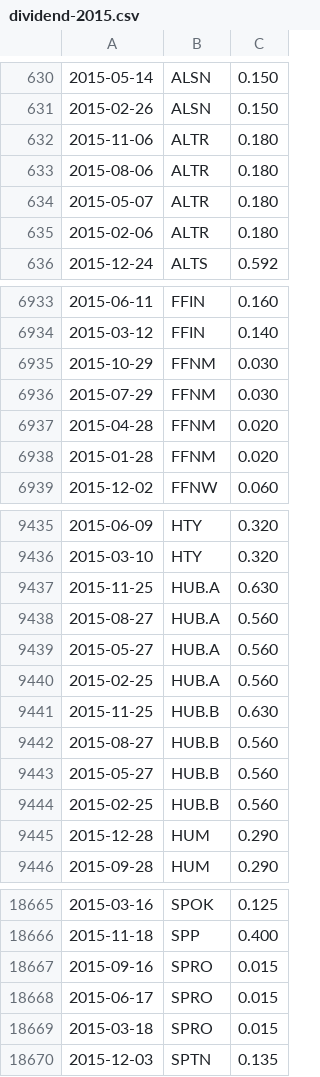
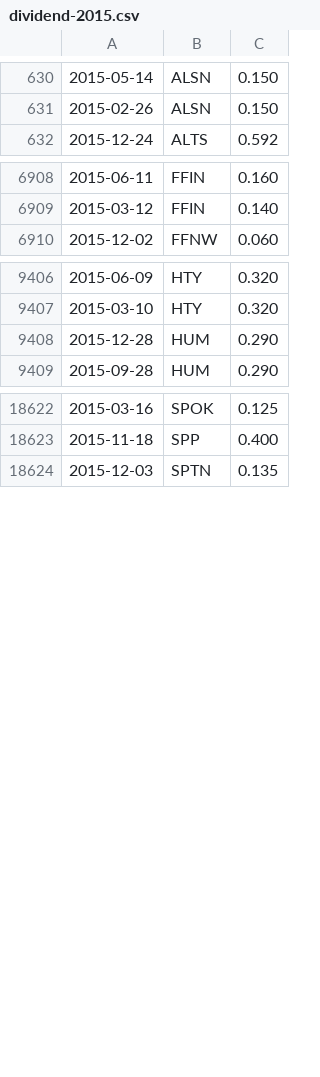
Before and after one commit to yokwe/finance, a CSV file: Securities/data/dividend/dividend-2015.csv, drawn as a sheet; only a part is shown, gaps mark what is left out; the diff covers the shown part only; the diff names each change by its address in the sheet, - before the commit and + after, or states it on an @@ line.

```diff
--- a/Securities/data/dividend/dividend-2015.csv
+++ b/Securities/data/dividend/dividend-2015.csv
-row 632: 2015-11-06 | ALTR | 0.180
-row 633: 2015-08-06 | ALTR | 0.180
-row 634: 2015-05-07 | ALTR | 0.180
-row 635: 2015-02-06 | ALTR | 0.180
-row 6935: 2015-10-29 | FFNM | 0.030
-row 6936: 2015-07-29 | FFNM | 0.030
-row 6937: 2015-04-28 | FFNM | 0.020
-row 6938: 2015-01-28 | FFNM | 0.020
-row 9437: 2015-11-25 | HUB.A | 0.630
-row 9438: 2015-08-27 | HUB.A | 0.560
-row 9439: 2015-05-27 | HUB.A | 0.560
-row 9440: 2015-02-25 | HUB.A | 0.560
-row 9441: 2015-11-25 | HUB.B | 0.630
-row 9442: 2015-08-27 | HUB.B | 0.560
-row 9443: 2015-05-27 | HUB.B | 0.560
-row 9444: 2015-02-25 | HUB.B | 0.560
-row 18667: 2015-09-16 | SPRO | 0.015
-row 18668: 2015-06-17 | SPRO | 0.015
-row 18669: 2015-03-18 | SPRO | 0.015
```
Also changed, not shown: 27 removed rows elsewhere in this file, 1 other file.
